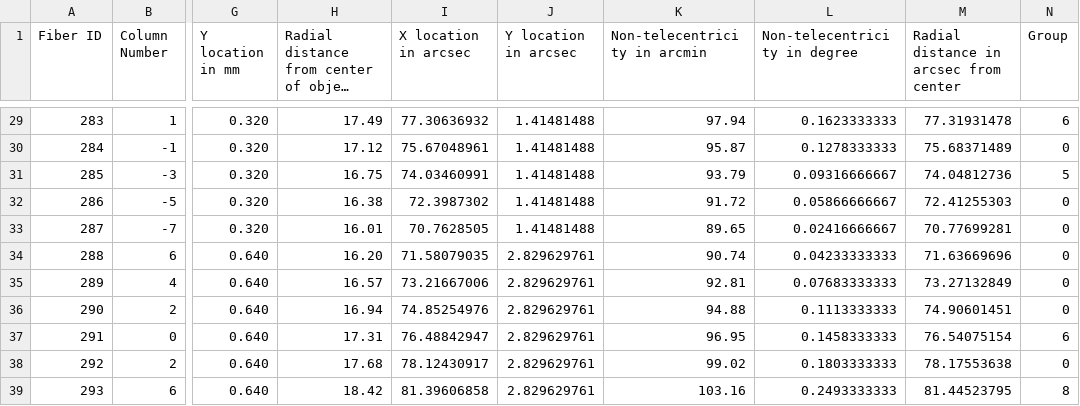
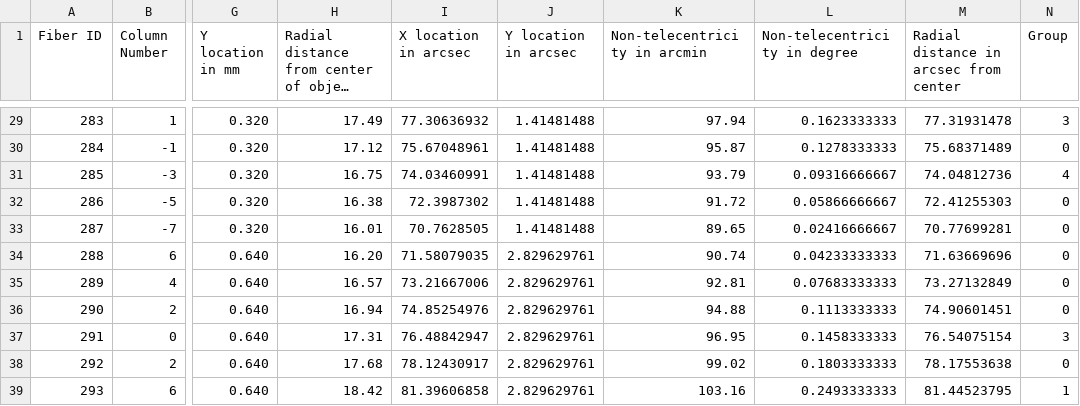
Before and after one commit to nicolas-erasmus/rss_ifu, a CSV file: SMI_300_data_sky_RHS.csv, drawn as a sheet; only a part is shown, gaps mark what is left out; long unchanged cells end in …; the diff covers the shown part only; the diff names each change by its address in the sheet, - before the commit and + after, or states it on an @@ line.

```diff
--- a/SMI_300_data_sky_RHS.csv
+++ b/SMI_300_data_sky_RHS.csv
-N29 (Group): 6
+N29 (Group): 3
-N31 (Group): 5
+N31 (Group): 4
-N37 (Group): 6
+N37 (Group): 3
-N39 (Group): 8
+N39 (Group): 1
```
Also changed, not shown: 15 edited cells elsewhere in this file, SMI_300_data_sky_LHS.csv.
